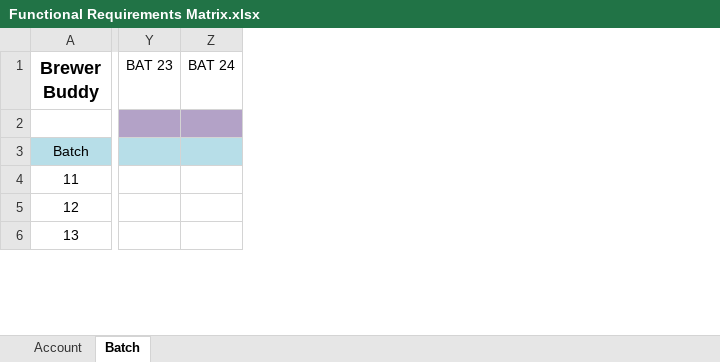
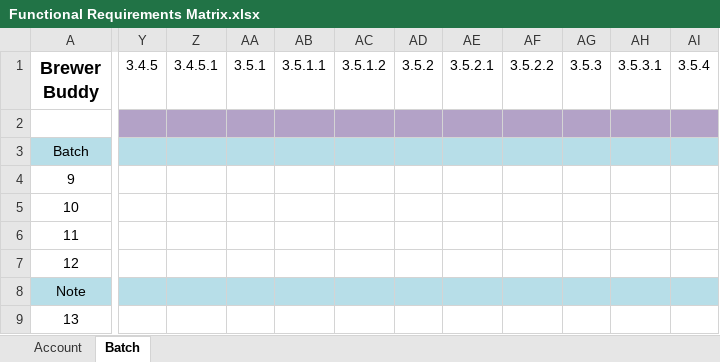
Before and after one commit to geekpgh/mastersproject, an Excel workbook: design/Functional Requirements Matrix.xlsx, sheet Batch, drawn as a sheet; only a part is shown, gaps mark what is left out; values as stored, in another font and other column widths than the file's, no borders; removed rows and columns are numbered as before the commit, all else as after; rows hold the shown columns only; the diff covers the shown part only; the diff names each change by its address in the sheet, - before the commit and + after, or states it on an @@ line.

```diff
--- a/design/Functional Requirements Matrix.xlsx (sheet Batch)
+++ b/design/Functional Requirements Matrix.xlsx (sheet Batch)
-column Y (BAT 23), empty
-column Z (BAT 24), empty
+column Y (3.4.5), empty
+column Z (3.4.5.1), empty
+column AA (3.5.1), empty
+column AB (3.5.1.1), empty
+column AC (3.5.1.2), empty
+column AD (3.5.2), empty
+column AE (3.5.2.1), empty
+column AF (3.5.2.2), empty
+column AG (3.5.3), empty
+column AH (3.5.3.1), empty
+column AI (3.5.4), empty
-A4 (Brewer Buddy): 11
+A4 (Brewer Buddy): 9
+row 5: 10
+row 6: 11
+row 8: Note
```
Also changed, not shown: 7 added rows, 4 removed rows, 24 added columns, 52 edited cells and cell formats elsewhere in this sheet, sheet Account, 7 other files.
